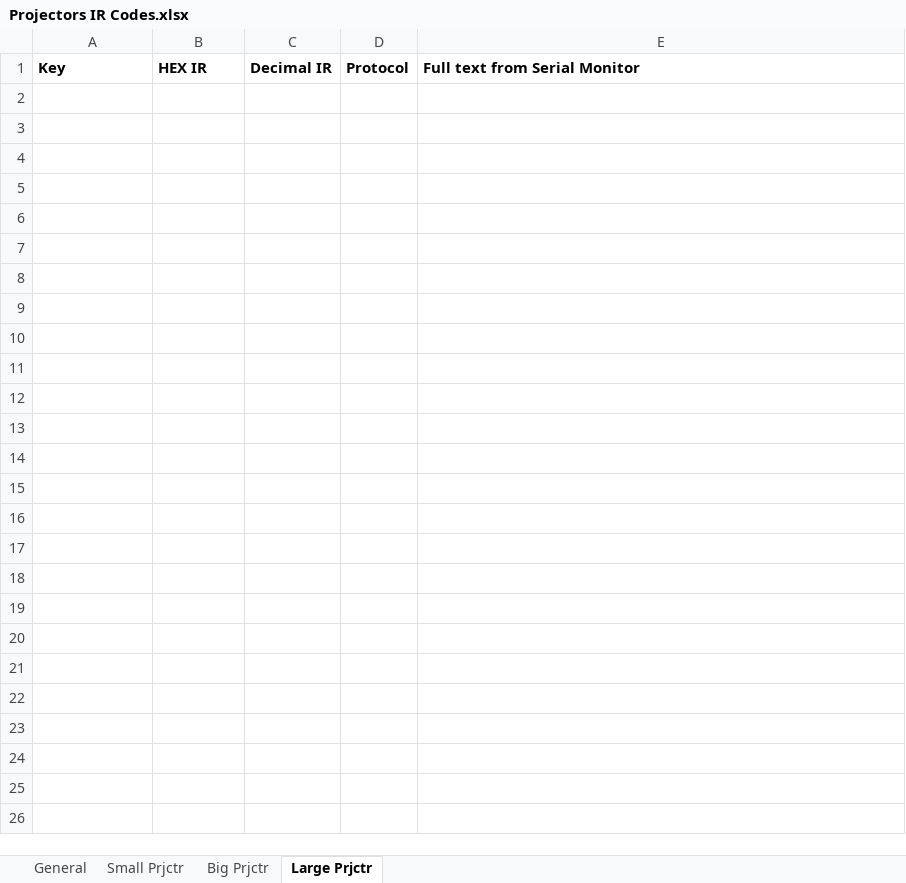
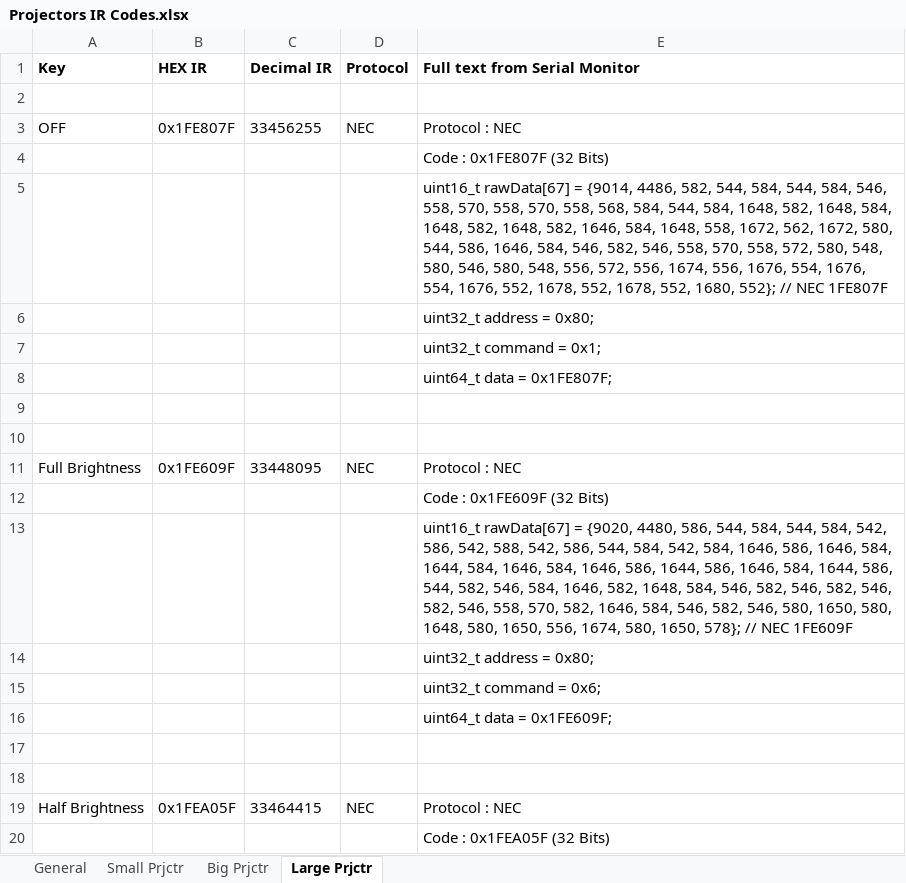
Before and after one commit to NaseemSrour/Custom-IR-Blaster, an Excel workbook: Projectors IR Codes.xlsx, sheet Large Prjctr, drawn as a sheet; only a part is shown; values as stored, in another font and other column widths than the file's, no borders; the diff covers the shown part only; the diff names each change by its address in the sheet, - before the commit and + after, or states it on an @@ line.

Commit message:
Added Large 1000W codes + IR Sketch document

```diff
--- a/Projectors IR Codes.xlsx (sheet Large Prjctr)
+++ b/Projectors IR Codes.xlsx (sheet Large Prjctr)
+row 2: (empty)
+row 3: OFF | 0x1FE807F | 33456255 | NEC | Protocol : NEC
+row 4:  |  |  |  | Code : 0x1FE807F (32 Bits)
+row 5:  |  |  |  | uint16_t rawData[67] = {9014, 4486, 582, 544, 584, 544, 584, 546, 558, 570, 558, 570, 558, 568, 584, 544, 584, 1648, 582, 1648, 584, 1648, 582, 1648, 582, 1646, 584, 1648, 558, 1672, 562, 1672, 580, 544, 586, 1646, 584, 546, 582, 546, 558, 570, 558, 572, 580, 548, 580, 546, 580, 548, 556, 572, 556, 1674, 556, 1676, 554, 1676, 554, 1676, 552, 1678, 552, 1678, 552, 1680, 552}; // NEC 1FE807F
+row 6:  |  |  |  | uint32_t address = 0x80;
+row 7:  |  |  |  | uint32_t command = 0x1;
+row 8:  |  |  |  | uint64_t data = 0x1FE807F;
+row 9: (empty)
+row 10: (empty)
+row 11: Full Brightness | 0x1FE609F | 33448095 | NEC | Protocol : NEC
+row 12:  |  |  |  | Code : 0x1FE609F (32 Bits)
+row 13:  |  |  |  | uint16_t rawData[67] = {9020, 4480, 586, 544, 584, 544, 584, 542, 586, 542, 588, 542, 586, 544, 584, 542, 584, 1646, 586, 1646, 584, 1644, 584, 1646, 584, 1646, 586, 1644, 586, 1646, 584, 1644, 586, 544, 582, 546, 584, 1646, 582, 1648, 584, 546, 582, 546, 582, 546, 582, 546, 558, 570, 582, 1646, 584, 546, 582, 546, 580, 1650, 580, 1648, 580, 1650, 556, 1674, 580, 1650, 578}; // NEC 1FE609F
+row 14:  |  |  |  | uint32_t address = 0x80;
+row 15:  |  |  |  | uint32_t command = 0x6;
+row 16:  |  |  |  | uint64_t data = 0x1FE609F;
+row 17: (empty)
+row 18: (empty)
+row 19: Half Brightness | 0x1FEA05F | 33464415 | NEC | Protocol : NEC
+row 20:  |  |  |  | Code : 0x1FEA05F (32 Bits)
```
Also changed, not shown: 12 added rows elsewhere in this sheet, 3 other files.
